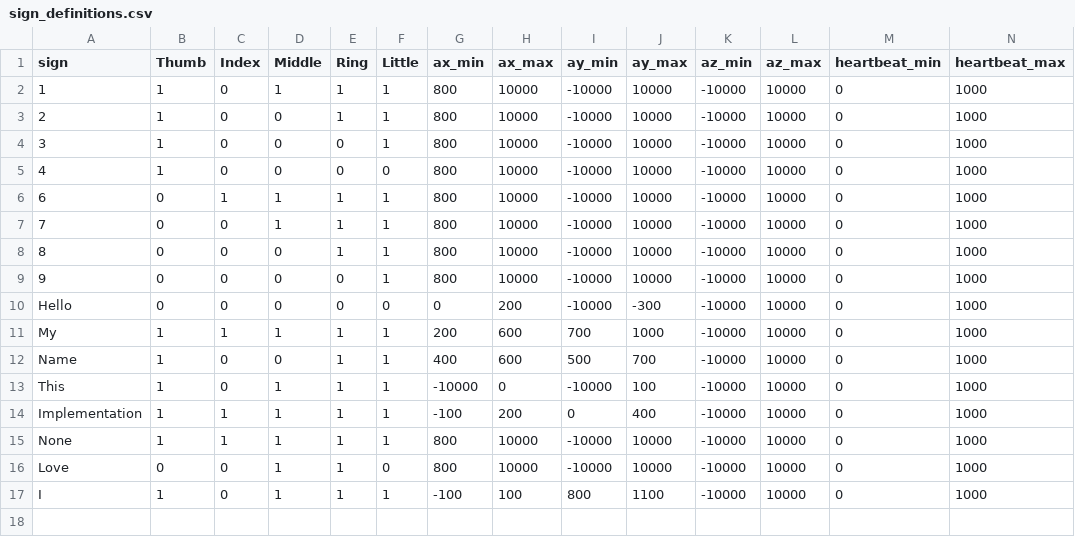
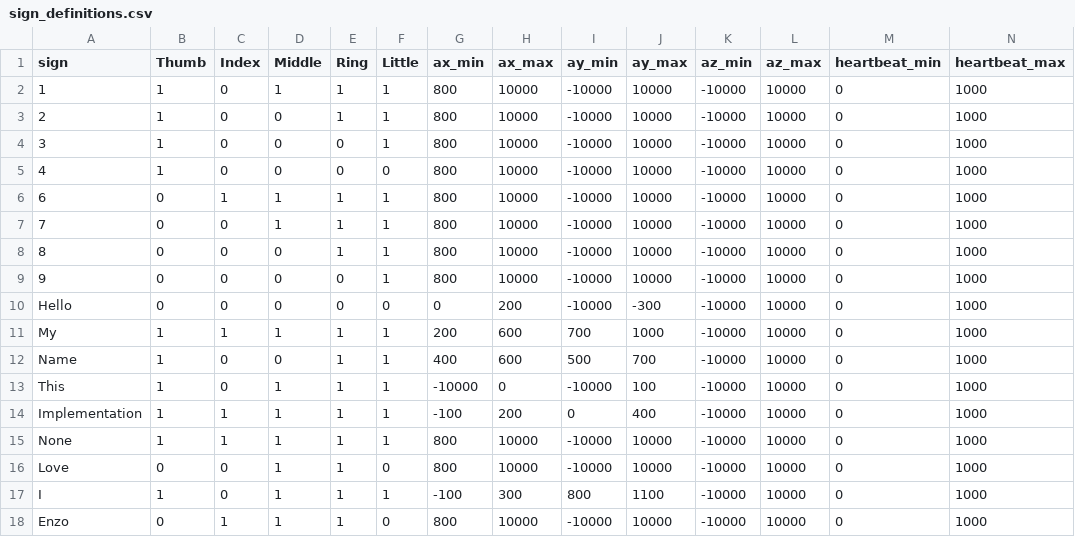
Before and after one commit to r4hulrr/ausign, a CSV file: python/sign_definitions.csv, drawn as a sheet; only a part is shown; rows hold the shown columns only; the diff names each change by its address in the sheet, - before the commit and + after, or states it on an @@ line.

```diff
--- a/python/sign_definitions.csv
+++ b/python/sign_definitions.csv
-H17 (ax_max): 100
+H17 (ax_max): 300
+row 18: Enzo | 0 | 1 | 1 | 1 | 0 | 800 | 10000 | -10000 | 10000 | -10000 | 10000 | 0 | 1000
```
Also changed, not shown: 5 other files.
